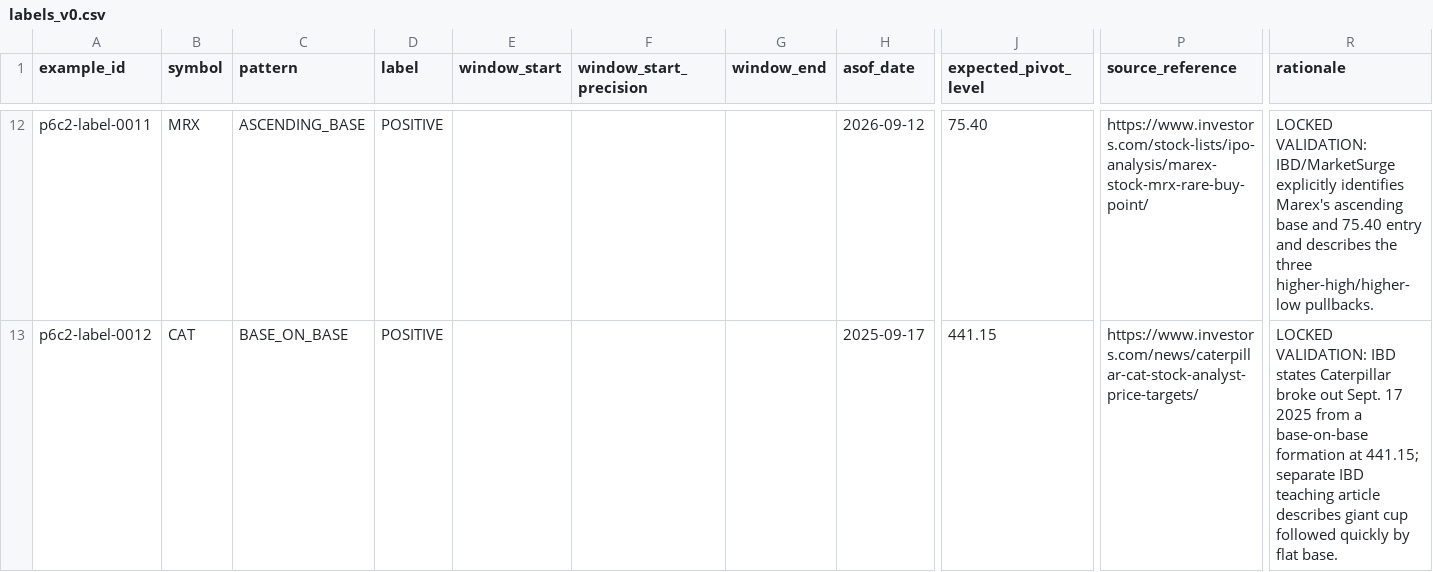
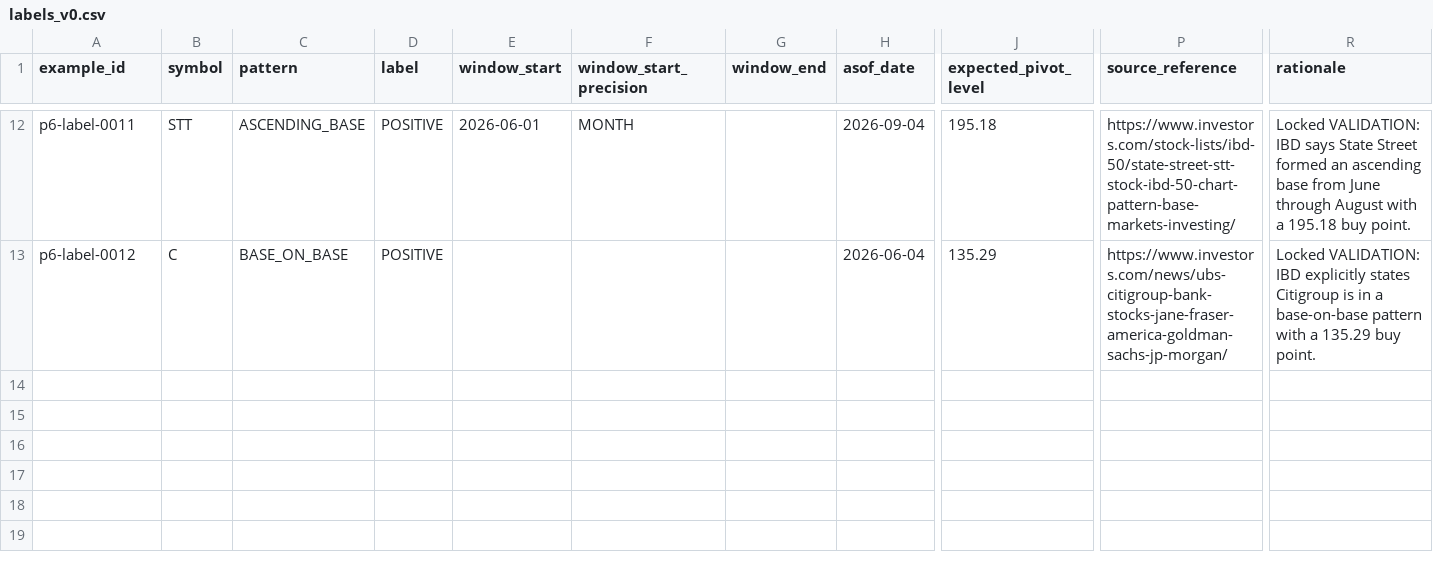
Before and after one commit to azharmz/ussy-oneil-patterns, a CSV file: data/p6/labels_v0.csv, drawn as a sheet; only a part is shown, gaps mark what is left out; the diff covers the shown part only; the diff names each change by its address in the sheet, - before the commit and + after, or states it on an @@ line.

```diff
--- a/data/p6/labels_v0.csv
+++ b/data/p6/labels_v0.csv
-A12 (example_id): p6c2-label-0011
+A12 (example_id): p6-label-0011
-B12 (symbol): MRX
+B12 (symbol): STT
-E12 (window_start): (empty)
+E12 (window_start): 2026-06-01
-F12 (window_start_precision): (empty)
+F12 (window_start_precision): MONTH
-H12 (asof_date): 2026-09-12
+H12 (asof_date): 2026-09-04
-J12 (expected_pivot_level): 75.40
+J12 (expected_pivot_level): 195.18
-P12 (source_reference): https://www.investors.com/stock-lists/ipo-analysis/marex-stock-mrx-rare-buy-point/
+P12 (source_reference): https://www.investors.com/stock-lists/ibd-50/state-street-stt-stock-ibd-50-chart-pattern-base-markets-investing/
-R12 (rationale): LOCKED VALIDATION: IBD/MarketSurge explicitly identifies Marex's ascending base and 75.40 entry and describes the three higher-high/higher-low pullbacks.
+R12 (rationale): Locked VALIDATION: IBD says State Street formed an ascending base from June through August with a 195.18 buy point.
-A13 (example_id): p6c2-label-0012
+A13 (example_id): p6-label-0012
-B13 (symbol): CAT
+B13 (symbol): C
-H13 (asof_date): 2025-09-17
+H13 (asof_date): 2026-06-04
-J13 (expected_pivot_level): 441.15
+J13 (expected_pivot_level): 135.29
-P13 (source_reference): https://www.investors.com/news/caterpillar-cat-stock-analyst-price-targets/
+P13 (source_reference): https://www.investors.com/news/ubs-citigroup-bank-stocks-jane-fraser-america-goldman-sachs-jp-morgan/
-R13 (rationale): LOCKED VALIDATION: IBD states Caterpillar broke out Sept. 17 2025 from a base-on-base formation at 441.15; separate IBD teaching article describes giant cup followed quickly by flat base.
+R13 (rationale): Locked VALIDATION: IBD explicitly states Citigroup is in a base-on-base pattern with a 135.29 buy point.
```
Also changed, not shown: 1 added row, 1 removed row and 60 edited cells elsewhere in this file.
